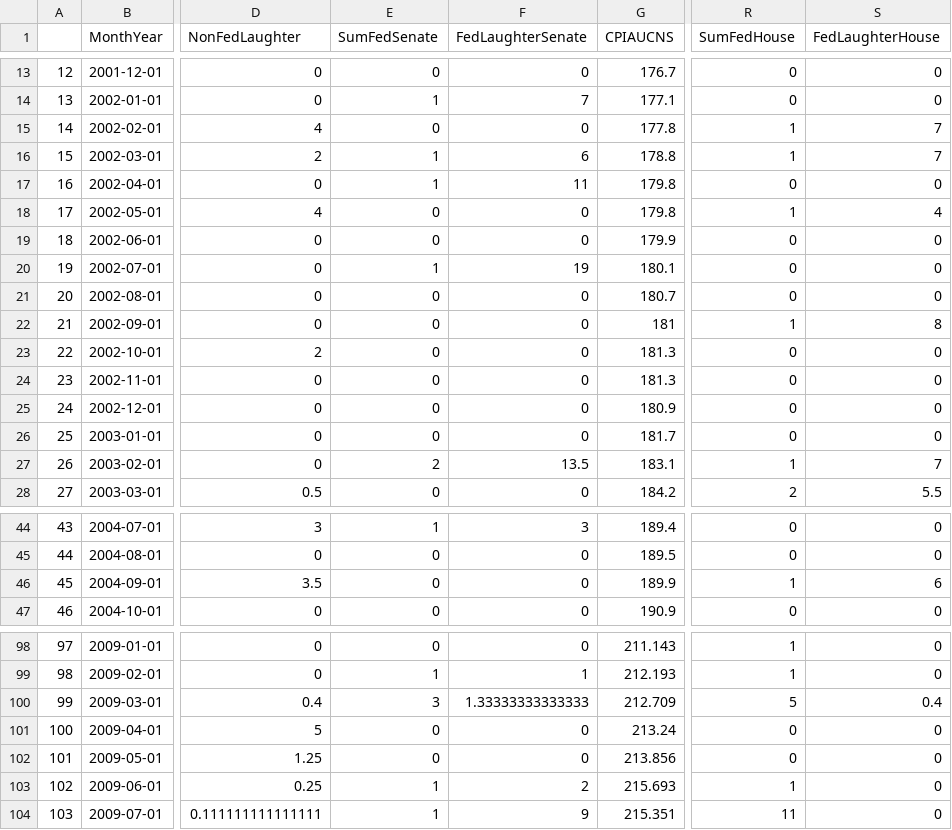
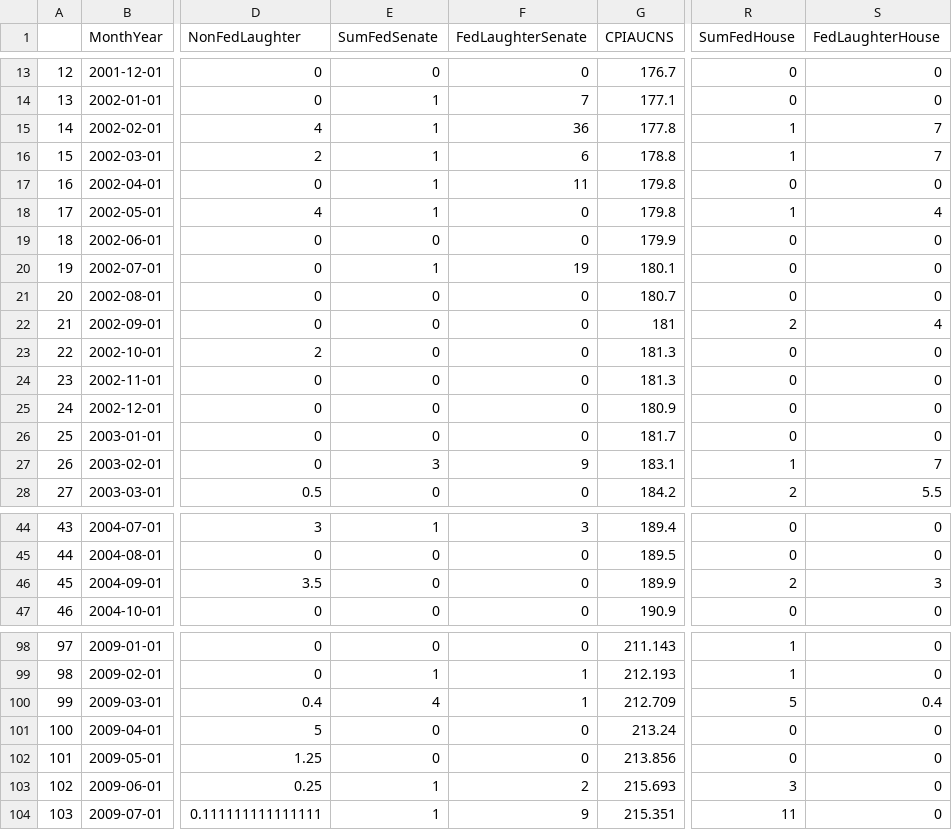
Before and after one commit to christophergandrud/FedSpeech, a CSV file: ChangePointNote/MainHearings.csv, drawn as a sheet; only a part is shown, gaps mark what is left out; the diff covers the shown part only; the diff names each change by its address in the sheet, - before the commit and + after, or states it on an @@ line.

Commit message:
Full House

```diff
--- a/ChangePointNote/MainHearings.csv
+++ b/ChangePointNote/MainHearings.csv
-E15 (SumFedSenate): 0
+E15 (SumFedSenate): 1
-F15 (FedLaughterSenate): 0
+F15 (FedLaughterSenate): 36
-E18 (SumFedSenate): 0
+E18 (SumFedSenate): 1
-R22 (SumFedHouse): 1
+R22 (SumFedHouse): 2
-S22 (FedLaughterHouse): 8
+S22 (FedLaughterHouse): 4
-E27 (SumFedSenate): 2
+E27 (SumFedSenate): 3
-F27 (FedLaughterSenate): 13.5
+F27 (FedLaughterSenate): 9
-R46 (SumFedHouse): 1
+R46 (SumFedHouse): 2
-S46 (FedLaughterHouse): 6
+S46 (FedLaughterHouse): 3
-E100 (SumFedSenate): 3
+E100 (SumFedSenate): 4
-F100 (FedLaughterSenate): 1.33333333333333
+F100 (FedLaughterSenate): 1
-R103 (SumFedHouse): 1
+R103 (SumFedHouse): 3
```
Also changed, not shown: 22 edited cells elsewhere in this file, 4 other files.
